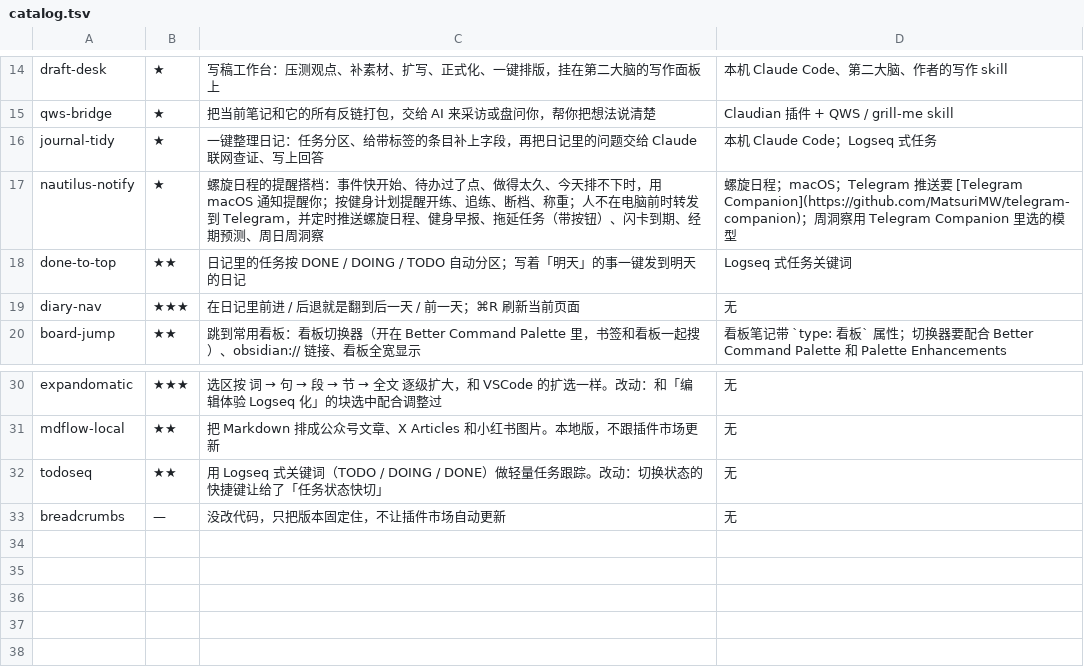
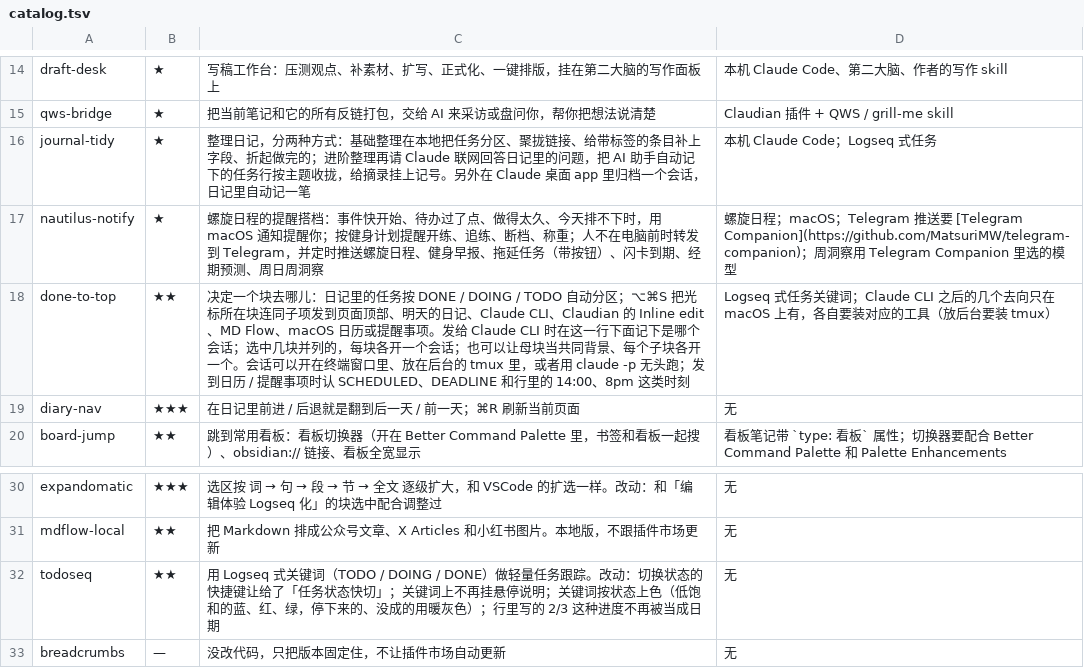
Before and after one commit to MatsuriMW/Obsidian-Plugins, a TSV file: catalog.tsv, drawn as a sheet; only a part is shown, gaps mark what is left out.

```diff
--- a/catalog.tsv
+++ b/catalog.tsv
@@ -15,5 +15,5 @@ draft-desk	★	写稿工作台：压测观点、补素材、扩写、正式化
 qws-bridge	★	把当前笔记和它的所有反链打包，交给 AI 来采访或盘问你，帮你把想法说清楚	Claudian 插件 + QWS / grill-me skill
-journal-tidy	★	一键整理日记：任务分区、给带标签的条目补上字段，再把日记里的问题交给 Claude 联网查证、写上回答	本机 Claude Code；Logseq 式任务
+journal-tidy	★	整理日记，分两种方式：基础整理在本地把任务分区、聚拢链接、给带标签的条目补上字段、折起做完的；进阶整理再请 Claude 联网回答日记里的问题，把 AI 助手自动记下的任务行按主题收拢，给摘录挂上记号。另外在 Claude 桌面 app 里归档一个会话，日记里自动记一笔	本机 Claude Code；Logseq 式任务
 nautilus-notify	★	螺旋日程的提醒搭档：事件快开始、待办过了点、做得太久、今天排不下时，用 macOS 通知提醒你；按健身计划提醒开练、追练、断档、称重；人不在电脑前时转发到 Telegram，并定时推送螺旋日程、健身早报、拖延任务（带按钮）、闪卡到期、经期预测、周日周洞察	螺旋日程；macOS；Telegram 推送要 [Telegram Companion](https://github.com/MatsuriMW/telegram-companion)；周洞察用 Telegram Companion 里选的模型
-done-to-top	★★	日记里的任务按 DONE / DOING / TODO 自动分区；写着「明天」的事一键发到明天的日记	Logseq 式任务关键词
+done-to-top	★★	决定一个块去哪儿：日记里的任务按 DONE / DOING / TODO 自动分区；⌥⌘S 把光标所在块连同子项发到页面顶部、明天的日记、Claude CLI、Claudian 的 Inline edit、MD Flow、macOS 日历或提醒事项。发给 Claude CLI 时在这一行下面记下是哪个会话；选中几块并列的，每块各开一个会话；也可以让母块当共同背景、每个子块各开一个。会话可以开在终端窗口里、放在后台的 tmux 里，或者用 claude -p 无头跑；发到日历 / 提醒事项时认 SCHEDULED、DEADLINE 和行里的 14:00、8pm 这类时刻	Logseq 式任务关键词；Claude CLI 之后的几个去向只在 macOS 上有，各自要装对应的工具（放后台要装 tmux）
 diary-nav	★★★	在日记里前进 / 后退就是翻到后一天 / 前一天；⌘R 刷新当前页面	无
@@ -31,3 +31,3 @@ expandomatic	★★★	选区按 词 → 句 → 段 → 节 → 全文 逐级
 mdflow-local	★★	把 Markdown 排成公众号文章、X Articles 和小红书图片。本地版，不跟插件市场更新	无
-todoseq	★★	用 Logseq 式关键词（TODO / DOING / DONE）做轻量任务跟踪。改动：切换状态的快捷键让给了「任务状态快切」	无
+todoseq	★★	用 Logseq 式关键词（TODO / DOING / DONE）做轻量任务跟踪。改动：切换状态的快捷键让给了「任务状态快切」；关键词上不再挂悬停说明；关键词按状态上色（低饱和的蓝、红、绿，停下来的、没成的用暖灰色）；行里写的 2/3 这种进度不再被当成日期	无
 breadcrumbs	—	没改代码，只把版本固定住，不让插件市场自动更新	无
```
Also changed, not shown: 12 other files.
